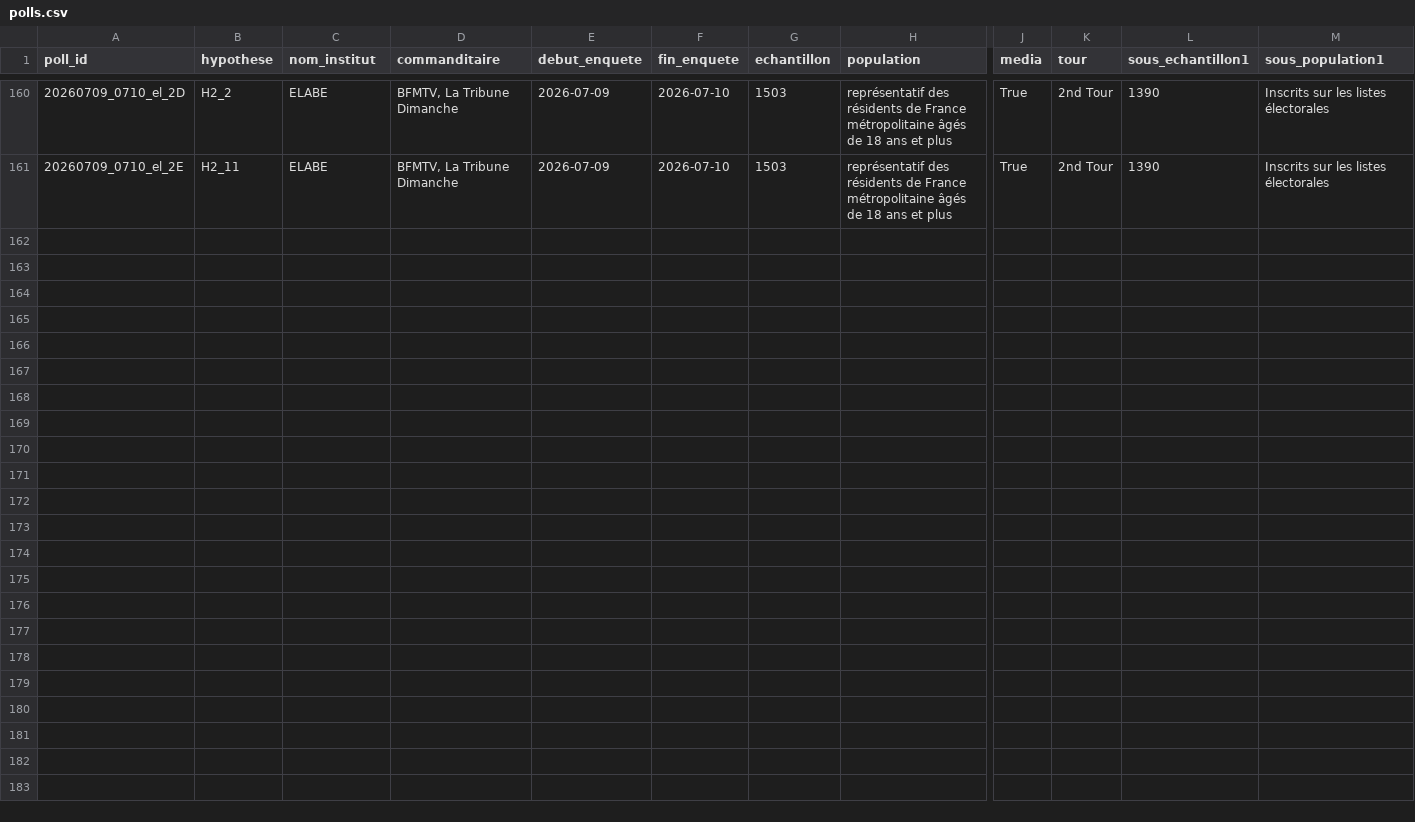
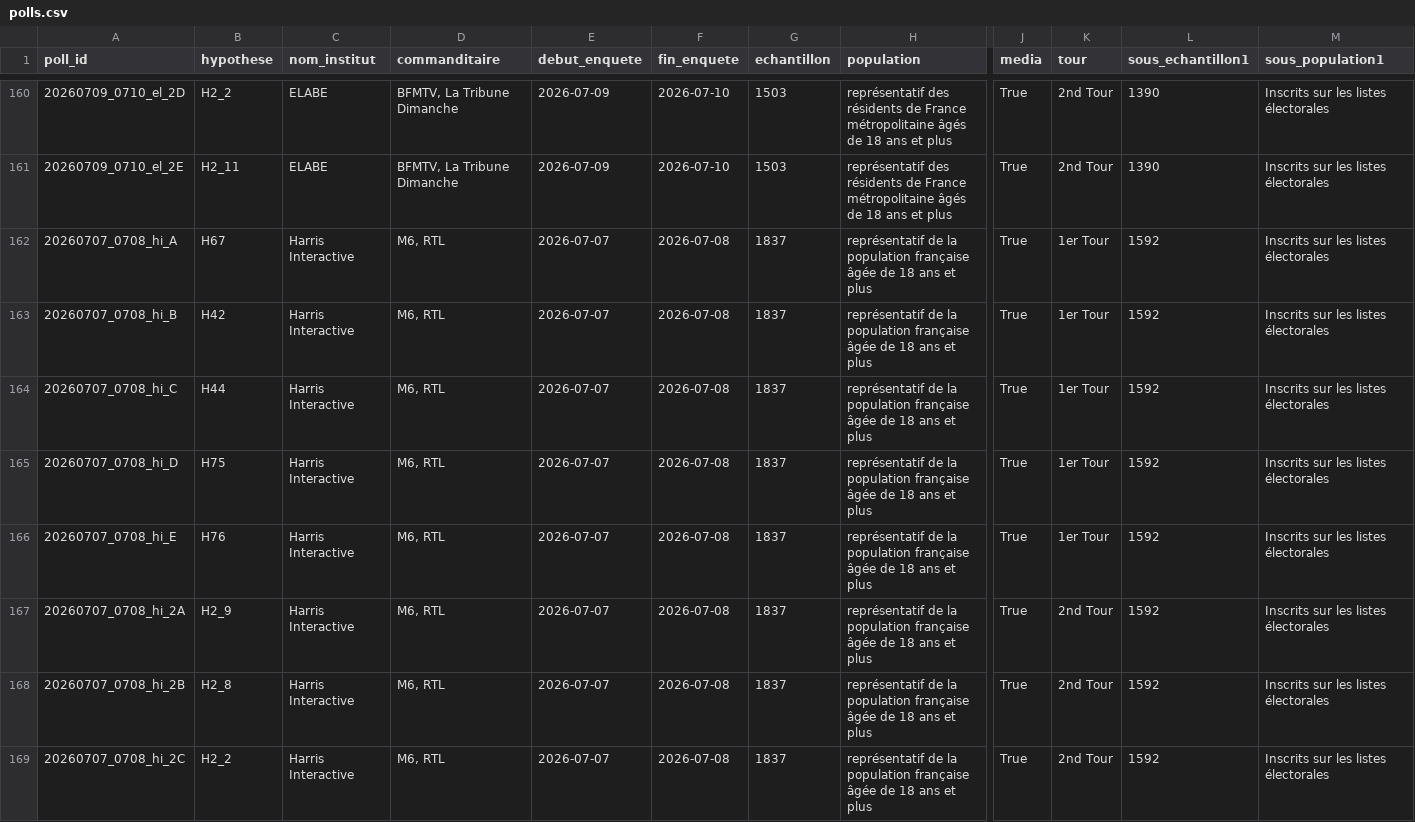
Before and after one commit to MieuxVoter/presidentielle2027, a CSV file: polls.csv, drawn as a sheet; only a part is shown, gaps mark what is left out; rows hold the shown columns only; the diff names each change by its address in the sheet, - before the commit and + after, or states it on an @@ line.

Commit message:
harris interactive toluna m6 rtl 8 juillet

```diff
--- a/polls.csv
+++ b/polls.csv
+row 162: 20260707_0708_hi_A | H67 | Harris Interactive | M6, RTL | 2026-07-07 | 2026-07-08 | 1837 | représentatif de la population française âgée de 18 ans et plus | True | 1er Tour | 1592 | Inscrits sur les listes électorales
+row 163: 20260707_0708_hi_B | H42 | Harris Interactive | M6, RTL | 2026-07-07 | 2026-07-08 | 1837 | représentatif de la population française âgée de 18 ans et plus | True | 1er Tour | 1592 | Inscrits sur les listes électorales
+row 164: 20260707_0708_hi_C | H44 | Harris Interactive | M6, RTL | 2026-07-07 | 2026-07-08 | 1837 | représentatif de la population française âgée de 18 ans et plus | True | 1er Tour | 1592 | Inscrits sur les listes électorales
+row 165: 20260707_0708_hi_D | H75 | Harris Interactive | M6, RTL | 2026-07-07 | 2026-07-08 | 1837 | représentatif de la population française âgée de 18 ans et plus | True | 1er Tour | 1592 | Inscrits sur les listes électorales
+row 166: 20260707_0708_hi_E | H76 | Harris Interactive | M6, RTL | 2026-07-07 | 2026-07-08 | 1837 | représentatif de la population française âgée de 18 ans et plus | True | 1er Tour | 1592 | Inscrits sur les listes électorales
+row 167: 20260707_0708_hi_2A | H2_9 | Harris Interactive | M6, RTL | 2026-07-07 | 2026-07-08 | 1837 | représentatif de la population française âgée de 18 ans et plus | True | 2nd Tour | 1592 | Inscrits sur les listes électorales
+row 168: 20260707_0708_hi_2B | H2_8 | Harris Interactive | M6, RTL | 2026-07-07 | 2026-07-08 | 1837 | représentatif de la population française âgée de 18 ans et plus | True | 2nd Tour | 1592 | Inscrits sur les listes électorales
+row 169: 20260707_0708_hi_2C | H2_2 | Harris Interactive | M6, RTL | 2026-07-07 | 2026-07-08 | 1837 | représentatif de la population française âgée de 18 ans et plus | True | 2nd Tour | 1592 | Inscrits sur les listes électorales
```
Also changed, not shown: hypotheses.csv, 8 other files.
